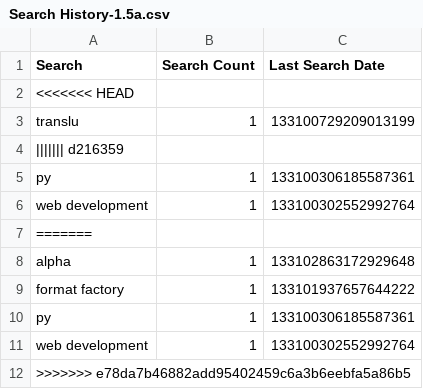
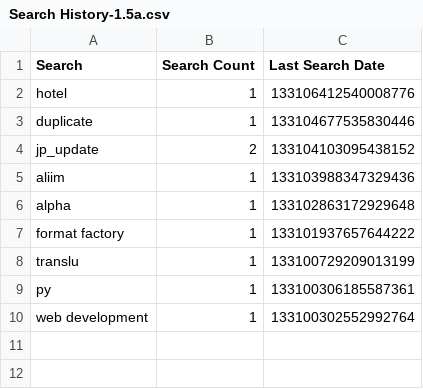
Before and after one commit to odoochain/zenman-dotfiles, a CSV file: windows/everything/Search History-1.5a.csv, drawn as a sheet.

```diff
--- a/windows/everything/Search History-1.5a.csv
+++ b/windows/everything/Search History-1.5a.csv
@@ -1,12 +1,10 @@
 Search,Search Count,Last Search Date
-<<<<<<< HEAD
+"hotel",1,133106412540008776
+"duplicate",1,133104677535830446
+"jp_update",2,133104103095438152
+"aliim",1,133103988347329436
+"alpha",1,133102863172929648
+"format factory",1,133101937657644222
 "translu",1,133100729209013199
-||||||| d216359
 "py",1,133100306185587361
 "web development",1,133100302552992764
-=======
-"alpha",1,133102863172929648
-"format factory",1,133101937657644222
-"py",1,133100306185587361
-"web development",1,133100302552992764
->>>>>>> e78da7b46882add95402459c6a3b6eebfa5a86b5
```
Also changed, not shown: windows/everything/Run History-1.5a.csv, 8 other files.
